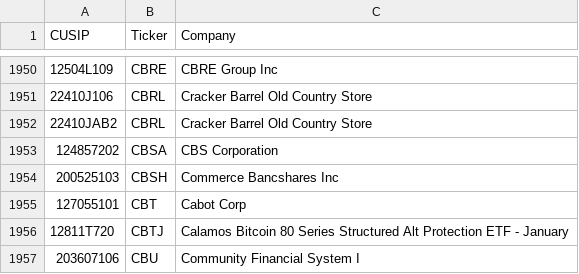
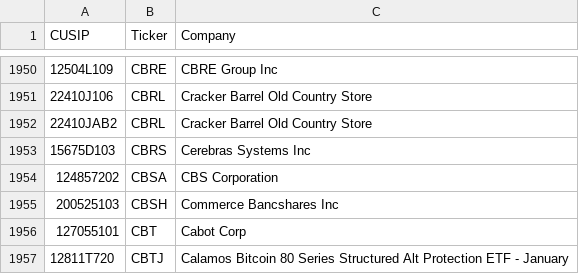
Before and after one commit to IVENWG/13Ftracker, a CSV file: database/stocks.csv, drawn as a sheet; only a part is shown, gaps mark what is left out; the shorter side is filled out with more unchanged rows; the diff names each change by its address in the sheet, - before the commit and + after, or states it on an @@ line.

```diff
--- a/database/stocks.csv
+++ b/database/stocks.csv
+row 1953: 15675D103 | CBRS | Cerebras Systems Inc
```
Also changed, not shown: database/non_quarterly.csv, 2 other files.
